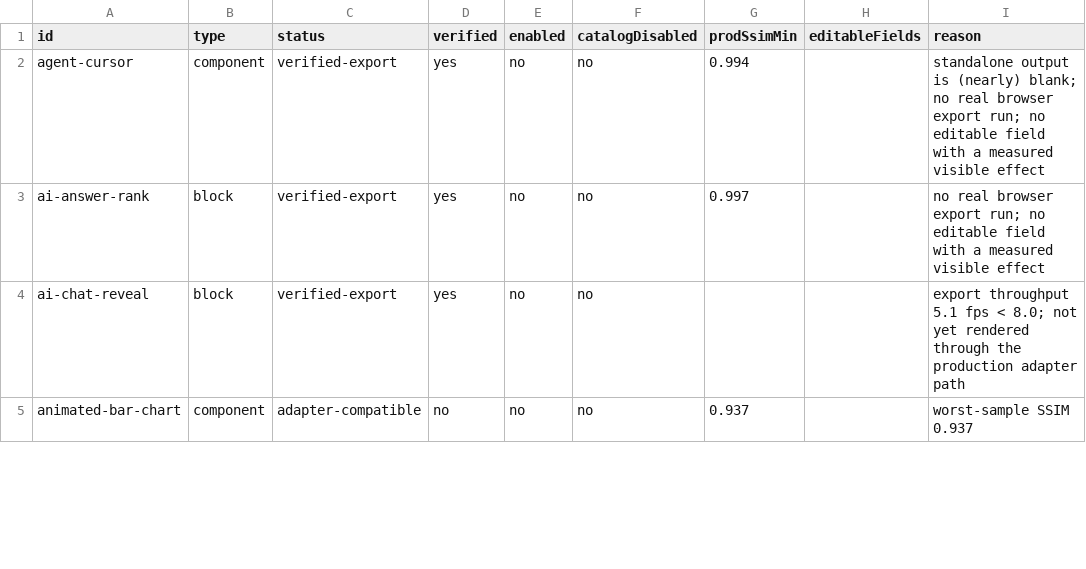
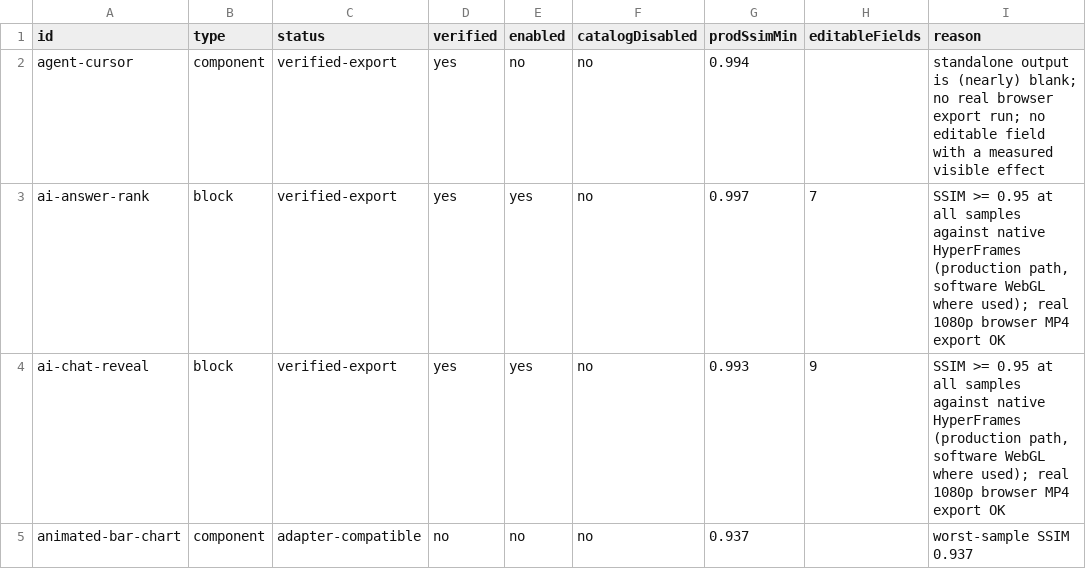
Before and after one commit to deangilmoreremix/remix-new-editor, a CSV file: docs/hyperframes-resource-ledger.csv, drawn as a sheet; only a part is shown; the diff covers the shown part only.

```diff
--- a/docs/hyperframes-resource-ledger.csv
+++ b/docs/hyperframes-resource-ledger.csv
@@ -2,4 +2,4 @@ id,type,status,verified,enabled,catalogDisabled,prodSsimMin,editableFields,reaso
 agent-cursor,component,verified-export,yes,no,no,0.994,,standalone output is (nearly) blank; no real browser export run; no editable field with a measured visible effect
-ai-answer-rank,block,verified-export,yes,no,no,0.997,,no real browser export run; no editable field with a measured visible effect
-ai-chat-reveal,block,verified-export,yes,no,no,,,export throughput 5.1 fps < 8.0; not yet rendered through the production adapter path
+ai-answer-rank,block,verified-export,yes,yes,no,0.997,7,"SSIM >= 0.95 at all samples against native HyperFrames (production path, software WebGL where used); real 1080p browser MP4 export OK"
+ai-chat-reveal,block,verified-export,yes,yes,no,0.993,9,"SSIM >= 0.95 at all samples against native HyperFrames (production path, software WebGL where used); real 1080p browser MP4 export OK"
 animated-bar-chart,component,adapter-compatible,no,no,no,0.937,,worst-sample SSIM 0.937
```
Also changed, not shown: 21 edited cells elsewhere in this file, 25 other files.
